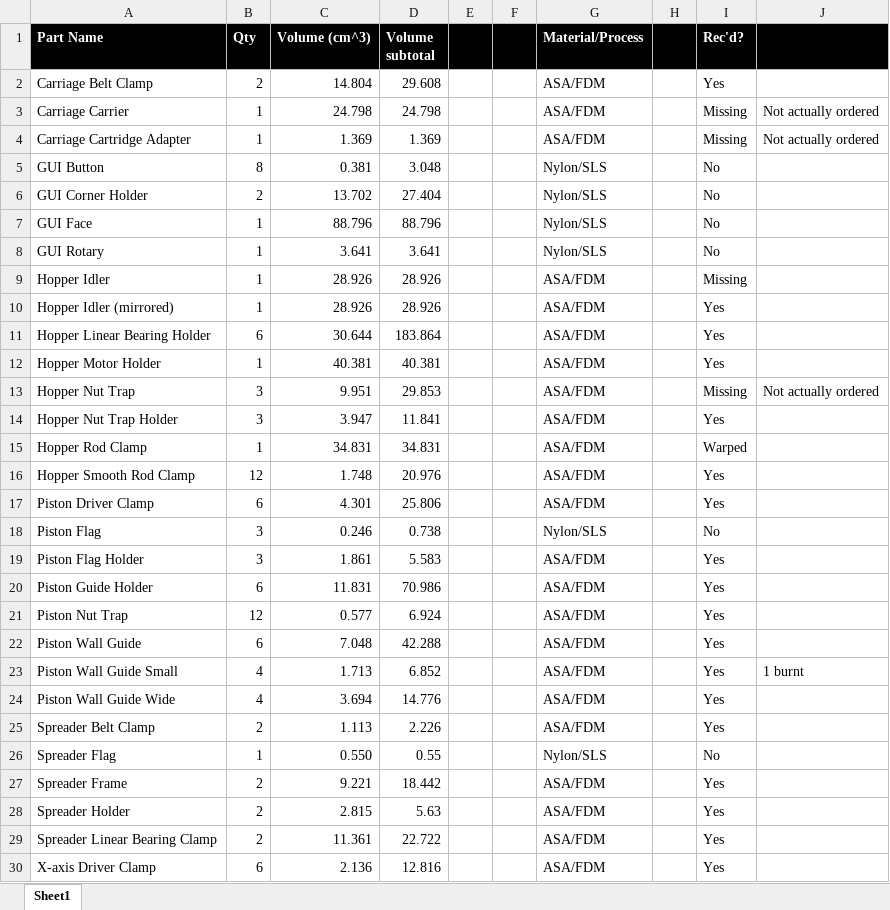
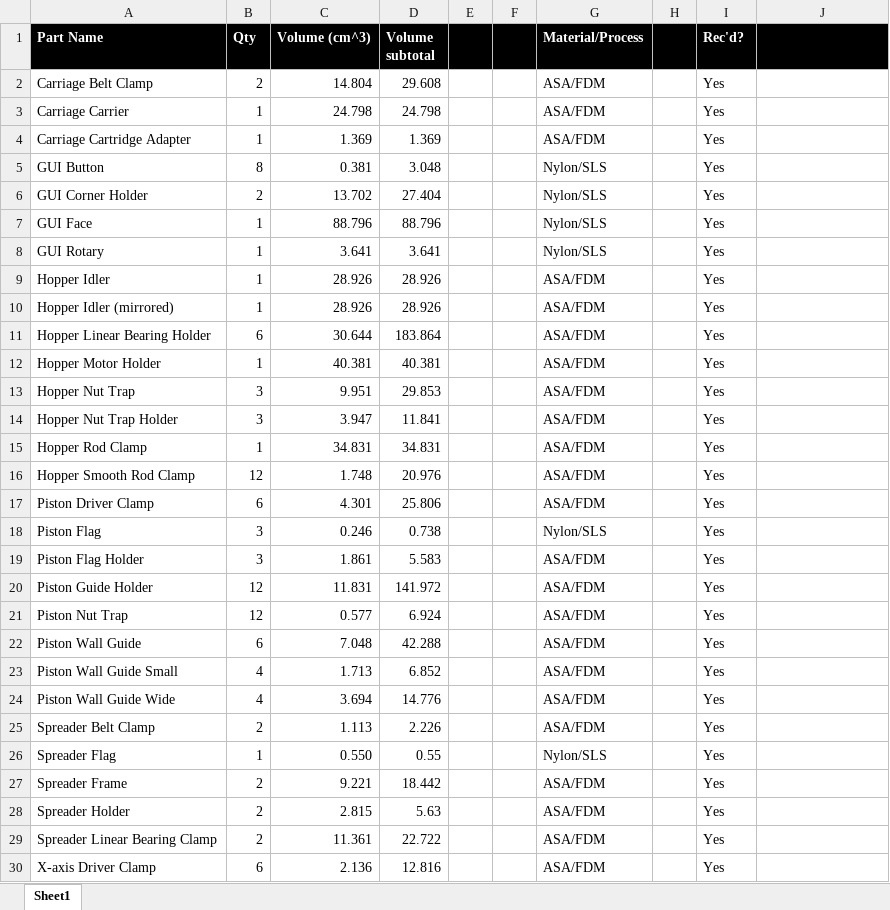
Before and after one commit to madog/planb, an Excel workbook: mechanics/V1INV/STLs/Parts List.xlsx, sheet Sheet1, drawn as a sheet; only a part is shown; values as stored, in another font and other column widths than the file's, no borders; conditional formats not drawn; the diff covers the shown part only; the diff names each change by its address in the sheet, - before the commit and + after, or states it on an @@ line.

Commit message:
Material/appearance updates

```diff
--- a/mechanics/V1INV/STLs/Parts List.xlsx (sheet Sheet1)
+++ b/mechanics/V1INV/STLs/Parts List.xlsx (sheet Sheet1)
-I3:I4 (Rec'd?): Missing
+I3:I4 (Rec'd?): Yes
-J3:J4: Not actually ordered
+J3:J4: (empty)
-I5:I8 (Rec'd?): No
+I5:I8 (Rec'd?): Yes
-I9 (Rec'd?): Missing
+I9 (Rec'd?): Yes
-I13 (Rec'd?): Missing
+I13 (Rec'd?): Yes
-J13: Not actually ordered
+J13: (empty)
-I15 (Rec'd?): Warped
+I15 (Rec'd?): Yes
-I18 (Rec'd?): No
+I18 (Rec'd?): Yes
-B20 (Qty): 6
+B20 (Qty): 12
-D20 (Volume subtotal): 70.986
+D20 (Volume subtotal): 141.972
-J23: 1 burnt
+J23: (empty)
-I26 (Rec'd?): No
+I26 (Rec'd?): Yes
```
Also changed, not shown: 11 edited cells elsewhere in this sheet, 46 other files.
